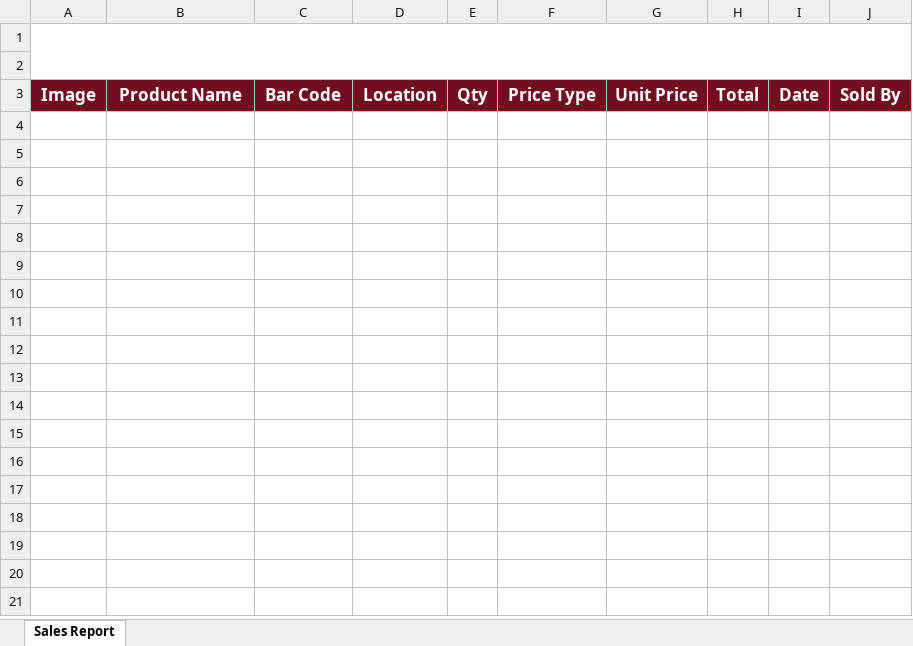
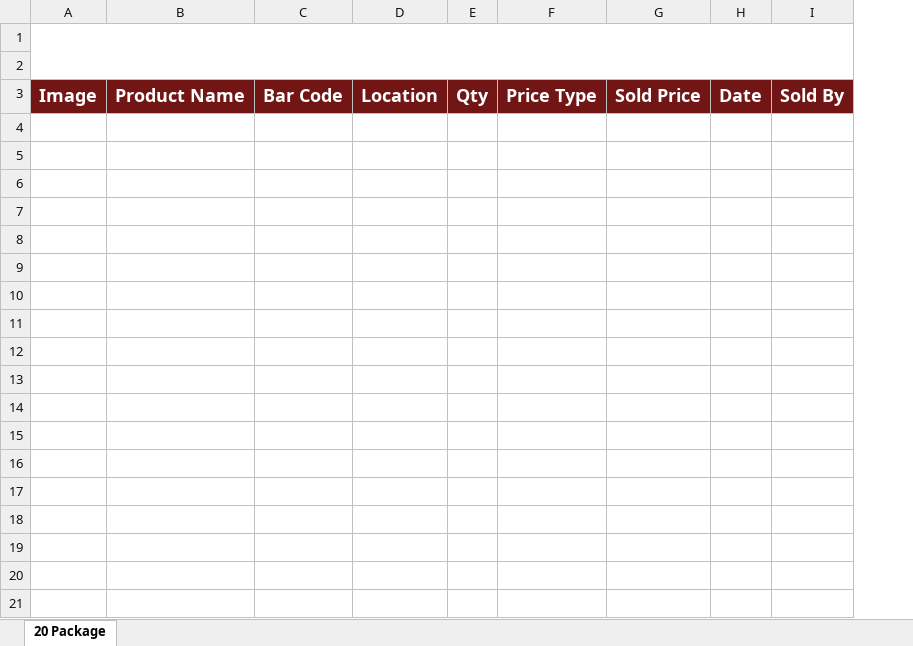
Before and after one commit to yoginiartscn/YoginiArts, an Excel workbook: frontend/public/Excels Templates/SaleTemplates.xlsx, sheet 20 Package, drawn as a sheet; only a part is shown; values as stored, in another font and other column widths than the file's, no borders; charts and pictures not drawn; removed rows and columns are numbered as before the commit, all else as after; the diff covers the shown part only; the diff names each change by its address in the sheet, - before the commit and + after, or states it on an @@ line.

Commit message:
feat: update Supabase dependencies and add migration script for product images
- Added @supabase/supabase-js dependency to package.json and package-lock.json.
- Created a new script (migrate-images.js) to migrate existing local product images to Supabase Storage and update their URLs in the database.
- Updated Excel templates in the frontend.
- Removed 'qty' translation from LanguageContext.
- Added unit price to sales transaction in SalesPage.

```diff
--- a/frontend/public/Excels Templates/SaleTemplates.xlsx (sheet 20 Package)
+++ b/frontend/public/Excels Templates/SaleTemplates.xlsx (sheet 20 Package)
-sheet tab: Sales Report
+sheet tab: 20 Package
-column G, row 3: Unit Price
-column H, row 3: Total
+column G, row 3: Sold Price
@@ A3:F3 text size: larger @@
@@ H3:I3 text size: larger @@
+row 4: (empty)
+row 5: (empty)
+row 6: (empty)
+row 7: (empty)
+row 8: (empty)
+row 9: (empty)
+row 10: (empty)
+row 11: (empty)
+row 12: (empty)
+row 13: (empty)
+row 14: (empty)
+row 15: (empty)
+row 16: (empty)
+row 17: (empty)
+row 18: (empty)
+row 19: (empty)
+row 20: (empty)
+row 21: (empty)
```
Also changed, not shown: 40 added rows elsewhere in this sheet, charts or pictures, frontend/public/Excels Templates/TransferTemplates.xlsx, 11 other files.
